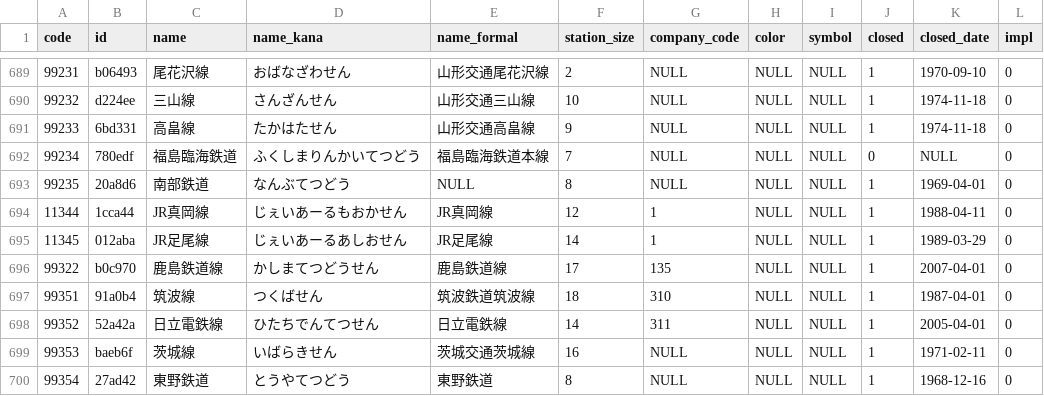
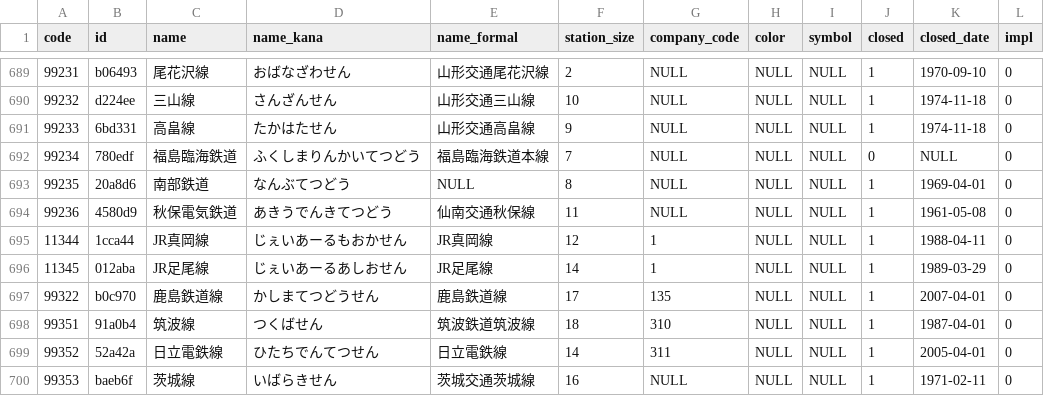
Before and after one commit to Seo-4d696b75/station_database, a CSV file: out/line.csv, drawn as a sheet; only a part is shown, gaps mark what is left out; the shorter side is filled out with more unchanged rows; the diff names each change by its address in the sheet, - before the commit and + after, or states it on an @@ line.

```diff
--- a/out/line.csv
+++ b/out/line.csv
+row 694: 99236 | 4580d9 | 秋保電気鉄道 | あきうでんきてつどう | 仙南交通秋保線 | 11 | NULL | NULL | NULL | 1 | 1961-05-08 | 0
```
Also changed, not shown: out/register.csv, src/extra/rail-history/station.csv, 14 other files.
